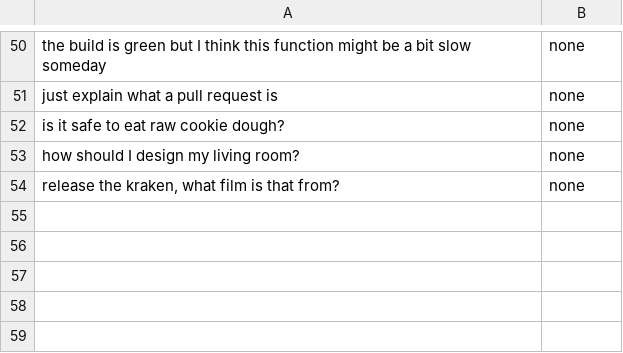
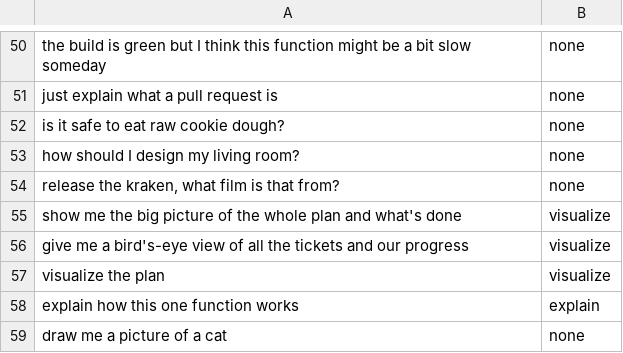
Before and after one commit to yshtiwa/yash-coding-agents, a TSV file: evals/triggers.tsv, drawn as a sheet; only a part is shown, gaps mark what is left out.

```diff
--- a/evals/triggers.tsv
+++ b/evals/triggers.tsv
@@ -54 +54,6 @@ how should I design my living room?	none
 release the kraken, what film is that from?	none
+show me the big picture of the whole plan and what's done	visualize
+give me a bird's-eye view of all the tickets and our progress	visualize
+visualize the plan	visualize
+explain how this one function works	explain
+draw me a picture of a cat	none
```
Also changed, not shown: 8 other files.
